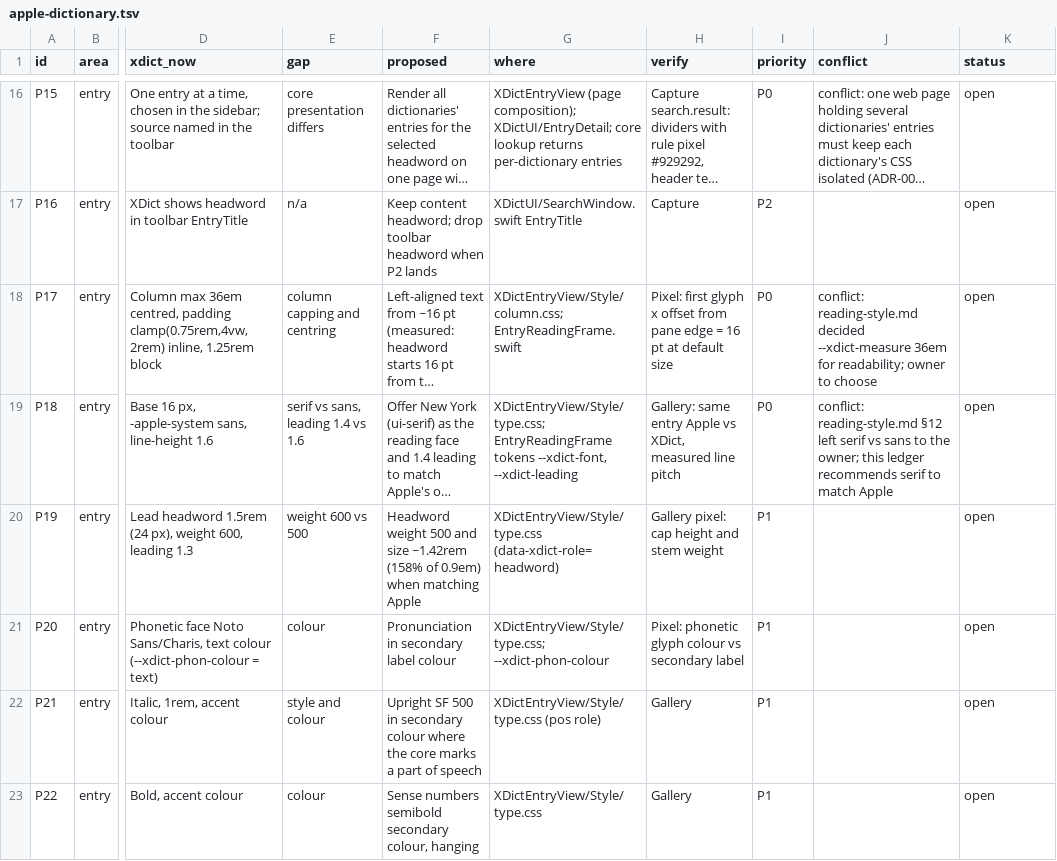
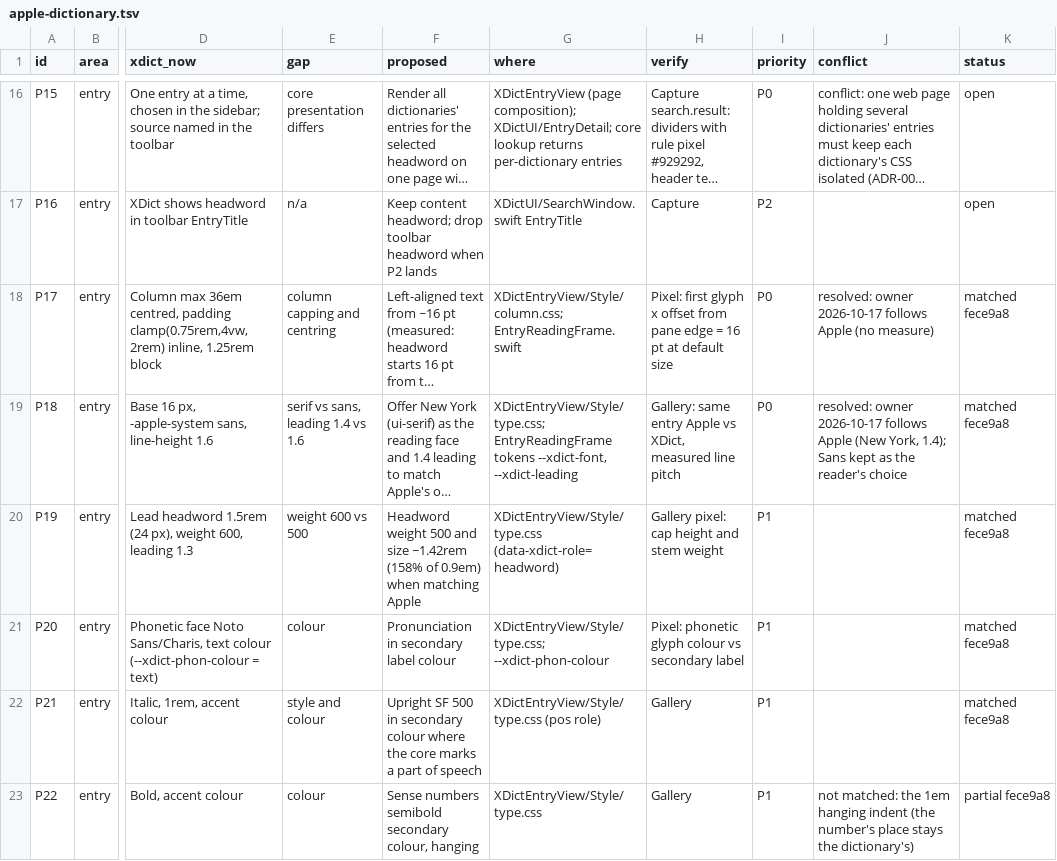
Before and after one commit to xiaolai/xdict, a TSV file: apps/apple/Tools/parity/apple-dictionary.tsv, drawn as a sheet; only a part is shown, gaps mark what is left out; long unchanged cells end in …; the diff covers the shown part only; the diff names each change by its address in the sheet, - before the commit and + after, or states it on an @@ line.

Commit message:
Mark group D's parity rows and close D44
apple-dictionary.tsv: P17, P18, P19, P20, P21, P23, P26, P27 and P28
matched by fece9a8; P22 and P24 partial, with what is not matched in
their conflict column. The owner's 2026-10-17 decisions resolve the
P17, P18 and P26 conflicts.

style-ledger: D44 (MED's parts of speech in links) fixed by fece9a8,
guarded by G18. D45 opened: OALD's idioms sit 16px apart, not the
subhead's 12 (G16, oald:apple); it predates this branch (seen at 1.6
leading too) and its cause is not found yet.

```diff
--- a/apps/apple/Tools/parity/apple-dictionary.tsv
+++ b/apps/apple/Tools/parity/apple-dictionary.tsv
-J18 (conflict): conflict: reading-style.md decided --xdict-measure 36em for readability; owner to choose
+J18 (conflict): resolved: owner 2026-10-17 follows Apple (no measure)
-K18:K22 (status): open
+K18:K22 (status): matched fece9a8
-J19 (conflict): conflict: reading-style.md §12 left serif vs sans to the owner; this ledger recommends serif to match Apple
+J19 (conflict): resolved: owner 2026-10-17 follows Apple (New York, 1.4); Sans kept as the reader's choice
-J23 (conflict): (empty)
+J23 (conflict): not matched: the 1em hanging indent (the number's place stays the dictionary's)
-K23 (status): open
+K23 (status): partial fece9a8
```
Also changed, not shown: 7 edited cells elsewhere in this file, apps/apple/Tools/gallery/style-ledger.tsv.
